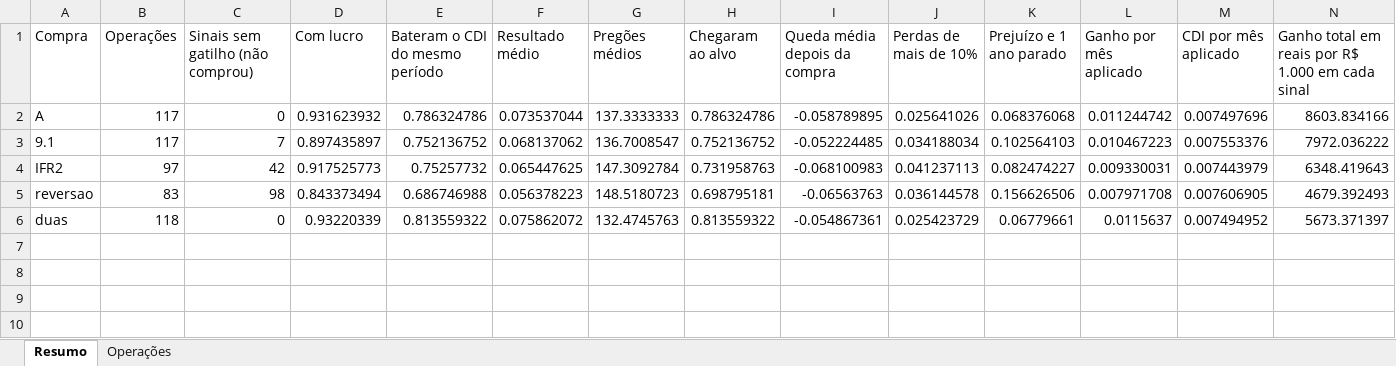
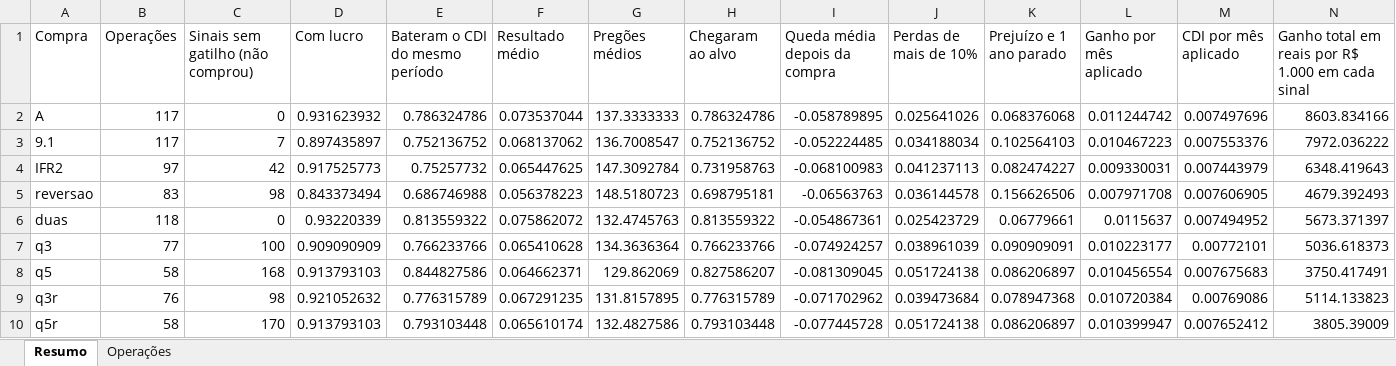
Before and after one commit to minorfurymusic/JPSchool-AI_Antigravity, an Excel workbook: planilhas/papel_entradas.xlsx, sheet Resumo, drawn as a sheet; only a part is shown; values as stored, in another font and other column widths than the file's, no borders; rows hold the shown columns only; the diff names each change by its address in the sheet, - before the commit and + after, or states it on an @@ line.

```diff
--- a/planilhas/papel_entradas.xlsx (sheet Resumo)
+++ b/planilhas/papel_entradas.xlsx (sheet Resumo)
+row 7: q3 | 77 | 100 | 0.909090909 | 0.766233766 | 0.065410628 | 134.3636364 | 0.766233766 | -0.074924257 | 0.038961039 | 0.090909091 | 0.010223177 | 0.00772101 | 5036.618373
+row 8: q5 | 58 | 168 | 0.913793103 | 0.844827586 | 0.064662371 | 129.862069 | 0.827586207 | -0.081309045 | 0.051724138 | 0.086206897 | 0.010456554 | 0.007675683 | 3750.417491
+row 9: q3r | 76 | 98 | 0.921052632 | 0.776315789 | 0.067291235 | 131.8157895 | 0.776315789 | -0.071702962 | 0.039473684 | 0.078947368 | 0.010720384 | 0.00769086 | 5114.133823
+row 10: q5r | 58 | 170 | 0.913793103 | 0.793103448 | 0.065610174 | 132.4827586 | 0.793103448 | -0.077445728 | 0.051724138 | 0.086206897 | 0.010399947 | 0.007652412 | 3805.39009
```
Also changed, not shown: sheet Operações, planilhas/papel_padrao.xlsx, 10 other files.
